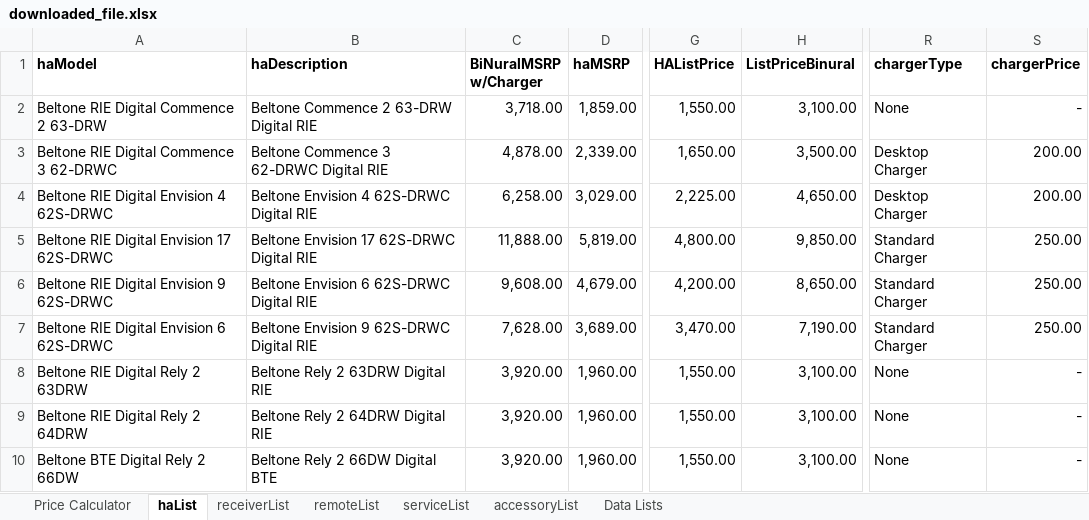
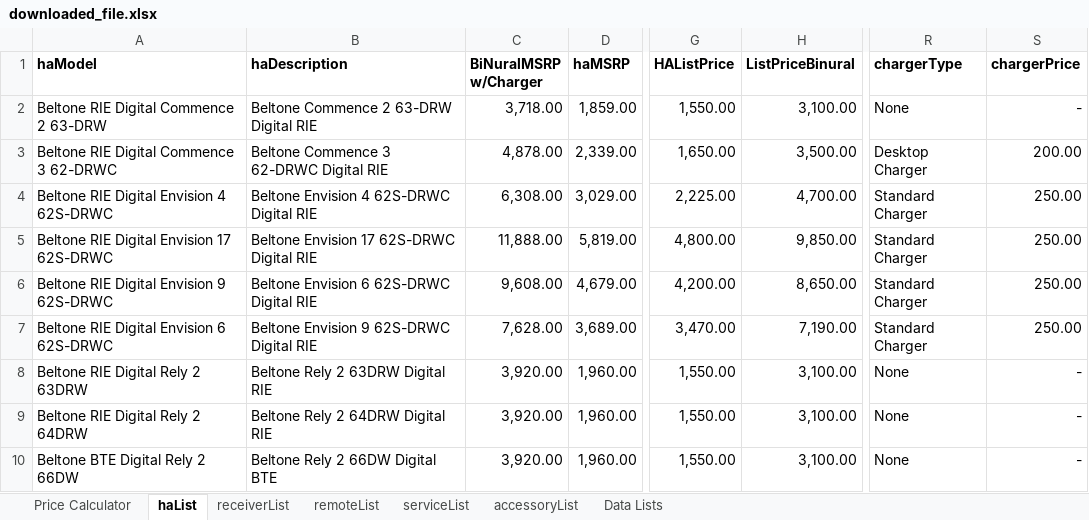
Before and after one commit to Sublevel1384/public-assets, an Excel workbook: downloaded_file.xlsx, sheet haList, drawn as a sheet; only a part is shown, gaps mark what is left out; values as stored, in another font and other column widths than the file's, no borders; table styles not drawn; the diff names each change by its address in the sheet, - before the commit and + after, or states it on an @@ line.

```diff
--- a/downloaded_file.xlsx (sheet haList)
+++ b/downloaded_file.xlsx (sheet haList)
-C4 (BiNuralMSRP w/Charger): 6,258.00
+C4 (BiNuralMSRP w/Charger): 6,308.00
-H4 (ListPriceBinural): 4,650.00
+H4 (ListPriceBinural): 4,700.00
-R4 (chargerType): Desktop Charger
+R4 (chargerType): Standard Charger
-S4 (chargerPrice): 200.00
+S4 (chargerPrice): 250.00
```
Also changed, not shown: sheet Price Calculator.
